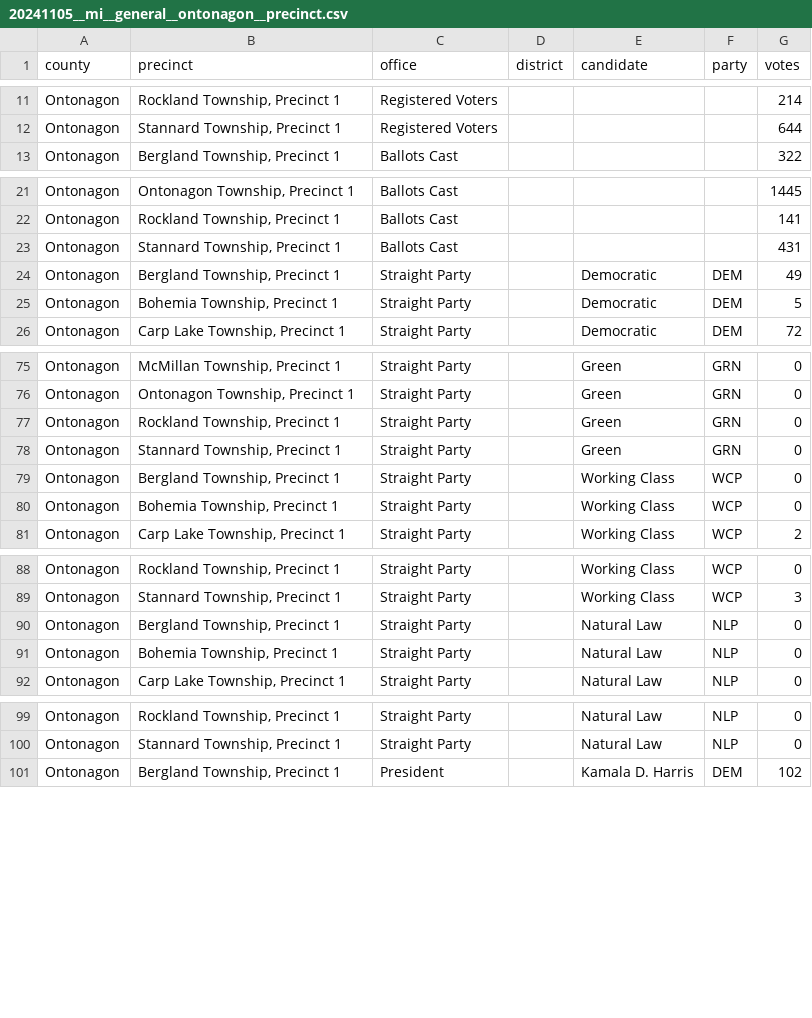
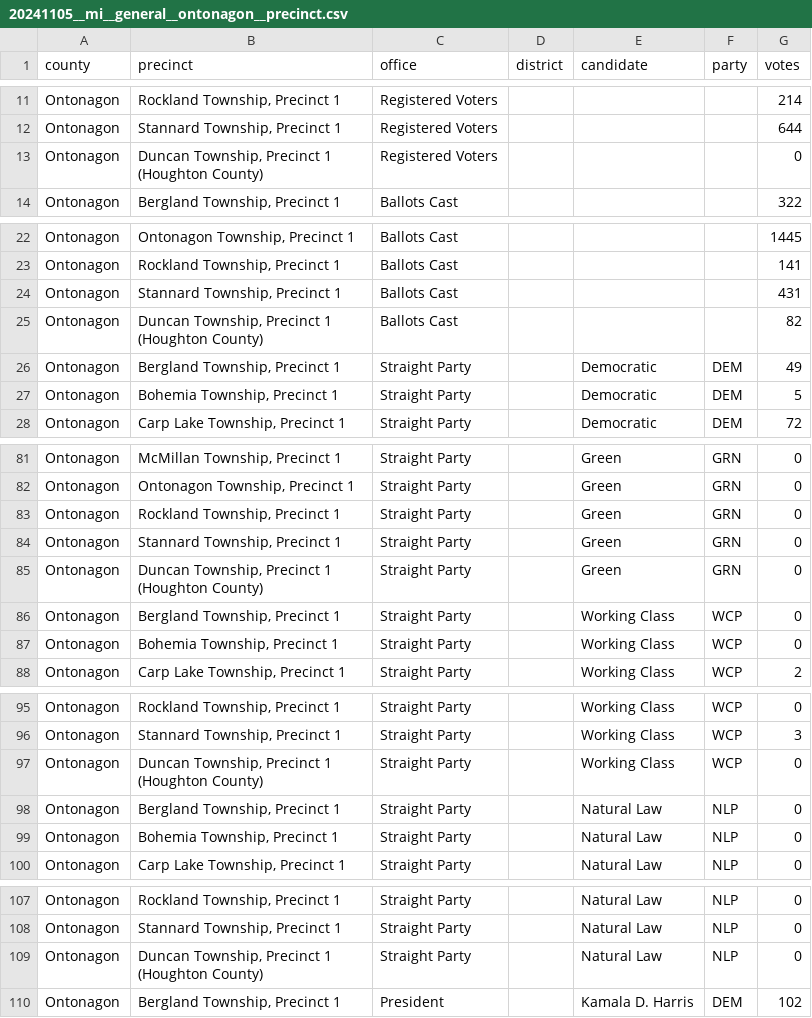
Before and after one commit to openelections/openelections-data-mi, a CSV file: 2024/counties/20241105__mi__general__ontonagon__precinct.csv, drawn as a sheet; only a part is shown, gaps mark what is left out; the diff covers the shown part only.

```diff
--- a/2024/counties/20241105__mi__general__ontonagon__precinct.csv
+++ b/2024/counties/20241105__mi__general__ontonagon__precinct.csv
@@ -12,2 +12,3 @@ Ontonagon,"Rockland Township, Precinct 1",Registered Voters,,,,214
 Ontonagon,"Stannard Township, Precinct 1",Registered Voters,,,,644
+Ontonagon,"Duncan Township, Precinct 1 (Houghton County)",Registered Voters,,,,0
 Ontonagon,"Bergland Township, Precinct 1",Ballots Cast,,,,322
@@ -23,2 +24,3 @@ Ontonagon,"Rockland Township, Precinct 1",Ballots Cast,,,,141
 Ontonagon,"Stannard Township, Precinct 1",Ballots Cast,,,,431
+Ontonagon,"Duncan Township, Precinct 1 (Houghton County)",Ballots Cast,,,,82
 Ontonagon,"Bergland Township, Precinct 1",Straight Party,,Democratic,DEM,49
@@ -78,2 +84,3 @@ Ontonagon,"Rockland Township, Precinct 1",Straight Party,,Green,GRN,0
 Ontonagon,"Stannard Township, Precinct 1",Straight Party,,Green,GRN,0
+Ontonagon,"Duncan Township, Precinct 1 (Houghton County)",Straight Party,,Green,GRN,0
 Ontonagon,"Bergland Township, Precinct 1",Straight Party,,Working Class,WCP,0
@@ -89,2 +96,3 @@ Ontonagon,"Rockland Township, Precinct 1",Straight Party,,Working Class,WCP,0
 Ontonagon,"Stannard Township, Precinct 1",Straight Party,,Working Class,WCP,3
+Ontonagon,"Duncan Township, Precinct 1 (Houghton County)",Straight Party,,Working Class,WCP,0
 Ontonagon,"Bergland Township, Precinct 1",Straight Party,,Natural Law,NLP,0
@@ -100,2 +108,3 @@ Ontonagon,"Rockland Township, Precinct 1",Straight Party,,Natural Law,NLP,0
 Ontonagon,"Stannard Township, Precinct 1",Straight Party,,Natural Law,NLP,0
+Ontonagon,"Duncan Township, Precinct 1 (Houghton County)",Straight Party,,Natural Law,NLP,0
 Ontonagon,"Bergland Township, Precinct 1",President,,Kamala D. Harris,DEM,102
```
Also changed, not shown: 4 added rows and 11 edited cells elsewhere in this file, 3 other files.
